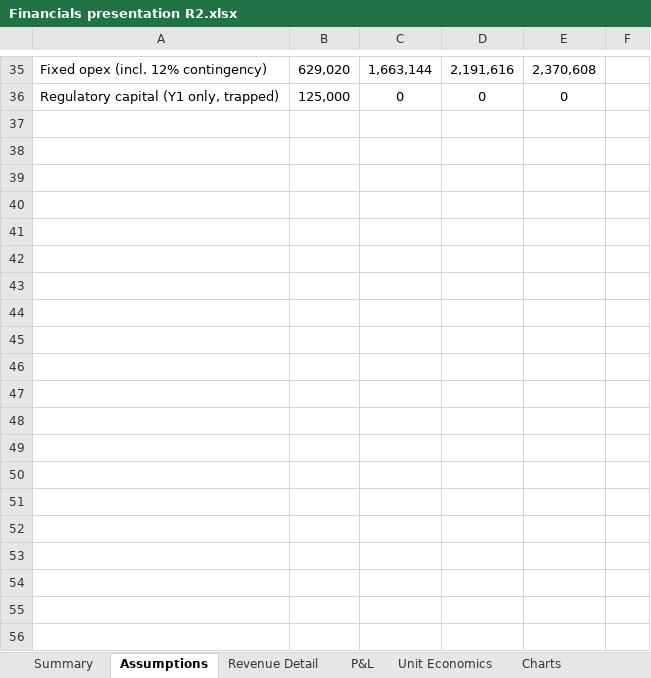
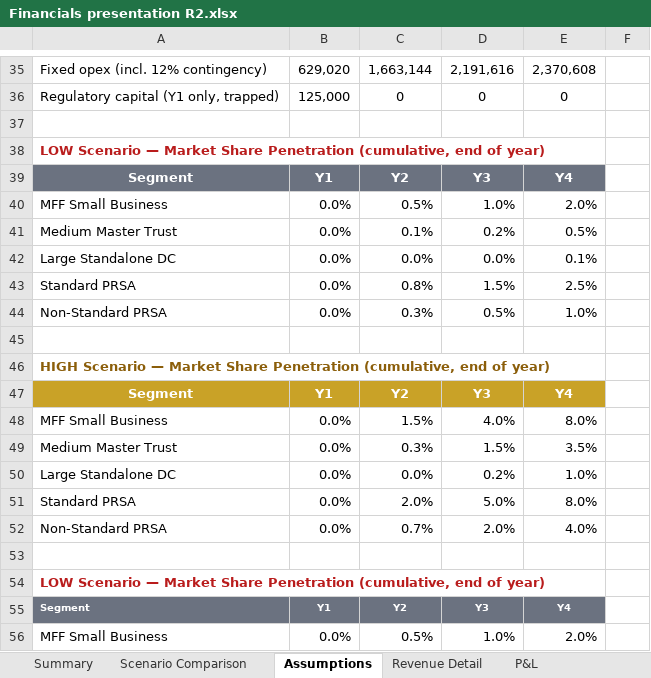
Before and after one commit to mullacb/accruoventureplan, an Excel workbook: Financials presentation R2.xlsx, sheet Assumptions, drawn as a sheet; only a part is shown, gaps mark what is left out; values as stored, in another font and other column widths than the file's, no borders; the diff covers the shown part only; the diff names each change by its address in the sheet, - before the commit and + after, or states it on an @@ line.

```diff
--- a/Financials presentation R2.xlsx (sheet Assumptions)
+++ b/Financials presentation R2.xlsx (sheet Assumptions)
+sheet tab: Scenario Comparison
+row 37: (empty)
+row 38: LOW Scenario — Market Share Penetration (cumulative, end of year)
+row 39: Segment | Y1 | Y2 | Y3 | Y4
+row 40: MFF Small Business | 0.0% | 0.5% | 1.0% | 2.0%
+row 41: Medium Master Trust | 0.0% | 0.1% | 0.2% | 0.5%
+row 42: Large Standalone DC | 0.0% | 0.0% | 0.0% | 0.1%
+row 43: Standard PRSA | 0.0% | 0.8% | 1.5% | 2.5%
+row 44: Non-Standard PRSA | 0.0% | 0.3% | 0.5% | 1.0%
+row 45: (empty)
+row 46: HIGH Scenario — Market Share Penetration (cumulative, end of year)
+row 47: Segment | Y1 | Y2 | Y3 | Y4
+row 48: MFF Small Business | 0.0% | 1.5% | 4.0% | 8.0%
+row 49: Medium Master Trust | 0.0% | 0.3% | 1.5% | 3.5%
+row 50: Large Standalone DC | 0.0% | 0.0% | 0.2% | 1.0%
+row 51: Standard PRSA | 0.0% | 2.0% | 5.0% | 8.0%
+row 52: Non-Standard PRSA | 0.0% | 0.7% | 2.0% | 4.0%
+row 53: (empty)
+row 54: LOW Scenario — Market Share Penetration (cumulative, end of year)
+row 55: Segment | Y1 | Y2 | Y3 | Y4
+row 56: MFF Small Business | 0.0% | 0.5% | 1.0% | 2.0%
```
Also changed, not shown: 12 added rows and 2 edited cells elsewhere in this sheet, sheet Charts, charts or pictures.
